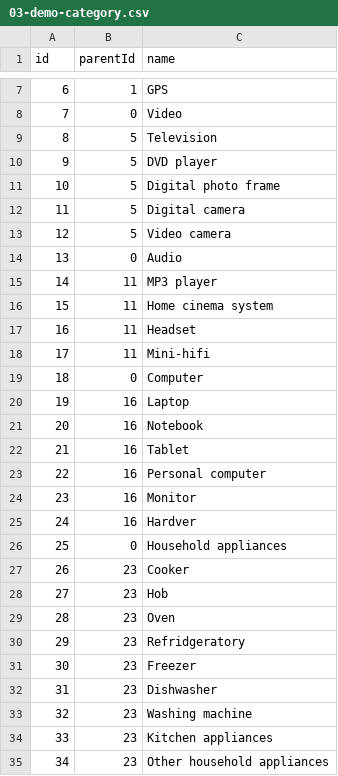
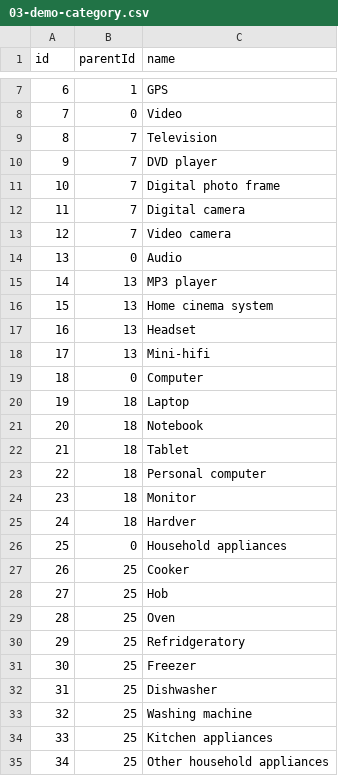
Before and after one commit to flowacademyhu/express-application, a CSV file: seeders/03-demo-category.csv, drawn as a sheet; only a part is shown, gaps mark what is left out.

Commit message:
category csv correction

```diff
--- a/seeders/03-demo-category.csv
+++ b/seeders/03-demo-category.csv
@@ -8,28 +8,28 @@ id,parentId,name
 7,0,Video
-8,5,Television
-9,5,DVD player
-10,5,Digital photo frame
-11,5,Digital camera
-12,5,Video camera
+8,7,Television
+9,7,DVD player
+10,7,Digital photo frame
+11,7,Digital camera
+12,7,Video camera
 13,0,Audio
-14,11,MP3 player
-15,11,Home cinema system
-16,11,Headset
-17,11,Mini-hifi
+14,13,MP3 player
+15,13,Home cinema system
+16,13,Headset
+17,13,Mini-hifi
 18,0,Computer
-19,16,Laptop
-20,16,Notebook
-21,16,Tablet
-22,16,Personal computer
-23,16,Monitor
-24,16,Hardver
+19,18,Laptop
+20,18,Notebook
+21,18,Tablet
+22,18,Personal computer
+23,18,Monitor
+24,18,Hardver
 25,0,Household appliances
-26,23,Cooker
-27,23,Hob
-28,23,Oven
-29,23,Refridgeratory
-30,23,Freezer
-31,23,Dishwasher
-32,23,Washing machine
-33,23,Kitchen appliances
-34,23,Other household appliances
+26,25,Cooker
+27,25,Hob
+28,25,Oven
+29,25,Refridgeratory
+30,25,Freezer
+31,25,Dishwasher
+32,25,Washing machine
+33,25,Kitchen appliances
+34,25,Other household appliances
```
Also changed, not shown: 2 other files.
